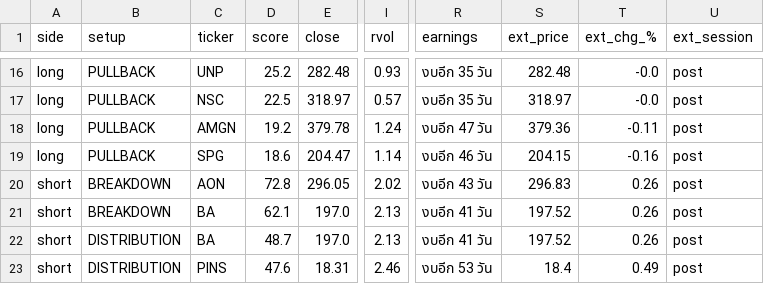
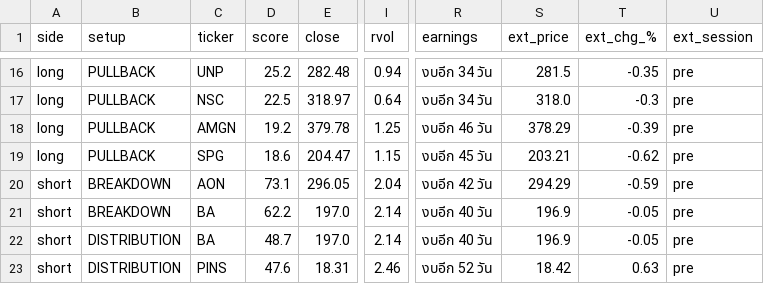
Before and after one commit to AmsteelX/Market-Scanner2, a CSV file: reports/signals_2026-09-17.csv, drawn as a sheet; only a part is shown, gaps mark what is left out; the diff covers the shown part only; the diff names each change by its address in the sheet, - before the commit and + after, or states it on an @@ line.

```diff
--- a/reports/signals_2026-09-17.csv
+++ b/reports/signals_2026-09-17.csv
-I16 (rvol): 0.93
+I16 (rvol): 0.94
-R16:R17 (earnings): งบอีก 35 วัน
+R16:R17 (earnings): งบอีก 34 วัน
-S16 (ext_price): 282.48
+S16 (ext_price): 281.5
-T16 (ext_chg_%): -0.0
+T16 (ext_chg_%): -0.35
-U16:U23 (ext_session): post
+U16:U23 (ext_session): pre
-I17 (rvol): 0.57
+I17 (rvol): 0.64
-S17 (ext_price): 318.97
+S17 (ext_price): 318.0
-T17 (ext_chg_%): -0.0
+T17 (ext_chg_%): -0.3
-I18 (rvol): 1.24
+I18 (rvol): 1.25
-R18 (earnings): งบอีก 47 วัน
+R18 (earnings): งบอีก 46 วัน
-S18 (ext_price): 379.36
+S18 (ext_price): 378.29
-T18 (ext_chg_%): -0.11
+T18 (ext_chg_%): -0.39
-I19 (rvol): 1.14
+I19 (rvol): 1.15
-R19 (earnings): งบอีก 46 วัน
+R19 (earnings): งบอีก 45 วัน
-S19 (ext_price): 204.15
+S19 (ext_price): 203.21
-T19 (ext_chg_%): -0.16
+T19 (ext_chg_%): -0.62
-D20 (score): 72.8
+D20 (score): 73.1
-I20 (rvol): 2.02
+I20 (rvol): 2.04
-R20 (earnings): งบอีก 43 วัน
+R20 (earnings): งบอีก 42 วัน
-S20 (ext_price): 296.83
+S20 (ext_price): 294.29
-T20 (ext_chg_%): 0.26
+T20 (ext_chg_%): -0.59
-D21 (score): 62.1
+D21 (score): 62.2
-I21:I22 (rvol): 2.13
+I21:I22 (rvol): 2.14
-R21:R22 (earnings): งบอีก 41 วัน
+R21:R22 (earnings): งบอีก 40 วัน
-S21:S22 (ext_price): 197.52
+S21:S22 (ext_price): 196.9
-T21:T22 (ext_chg_%): 0.26
+T21:T22 (ext_chg_%): -0.05
-R23 (earnings): งบอีก 53 วัน
+R23 (earnings): งบอีก 52 วัน
-S23 (ext_price): 18.4
+S23 (ext_price): 18.42
-T23 (ext_chg_%): 0.49
+T23 (ext_chg_%): 0.63
```
Also changed, not shown: 79 edited cells elsewhere in this file, 3 other files.
